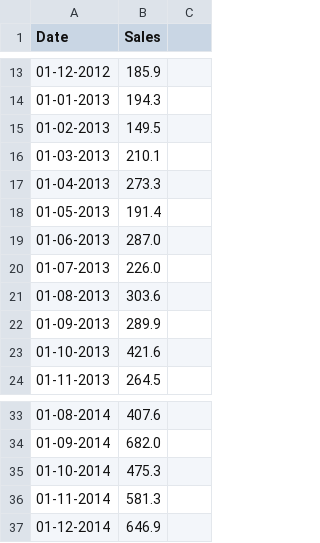
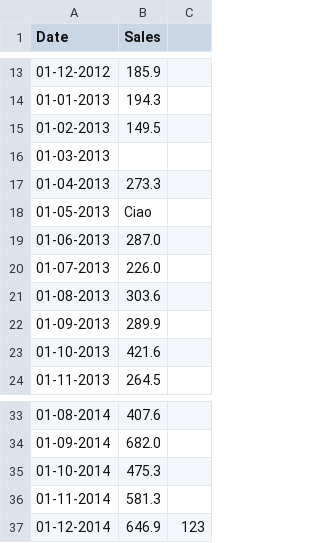
Before and after one commit to RandomHeretic/ProgrammingLab, a CSV file: shampoo_sales.csv, drawn as a sheet; only a part is shown, gaps mark what is left out.

```diff
--- a/shampoo_sales.csv
+++ b/shampoo_sales.csv
@@ -15,5 +15,5 @@ Date,Sales
 01-02-2013,149.5
-01-03-2013,210.1
+01-03-2013,
 01-04-2013,273.3
-01-05-2013,191.4
+01-05-2013,Ciao
 01-06-2013,287.0
@@ -36,2 +36,2 @@ Date,Sales
 01-11-2014,581.3
-01-12-2014,646.9
+01-12-2014,646.9,123
```
Also changed, not shown: 2 other files.
